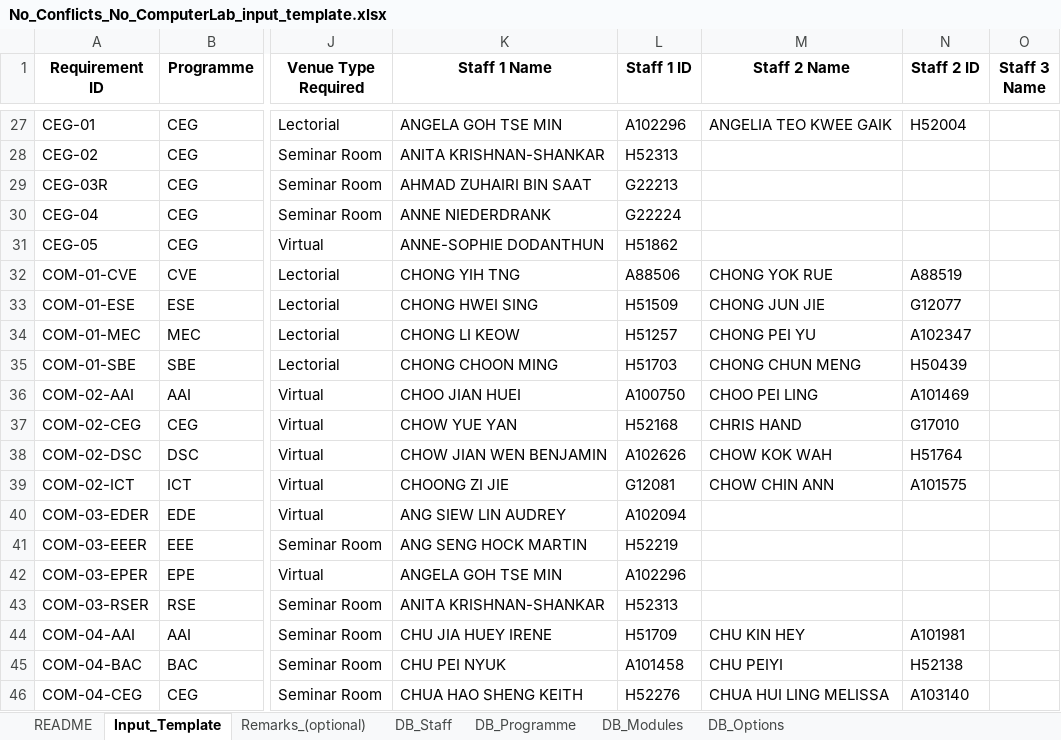
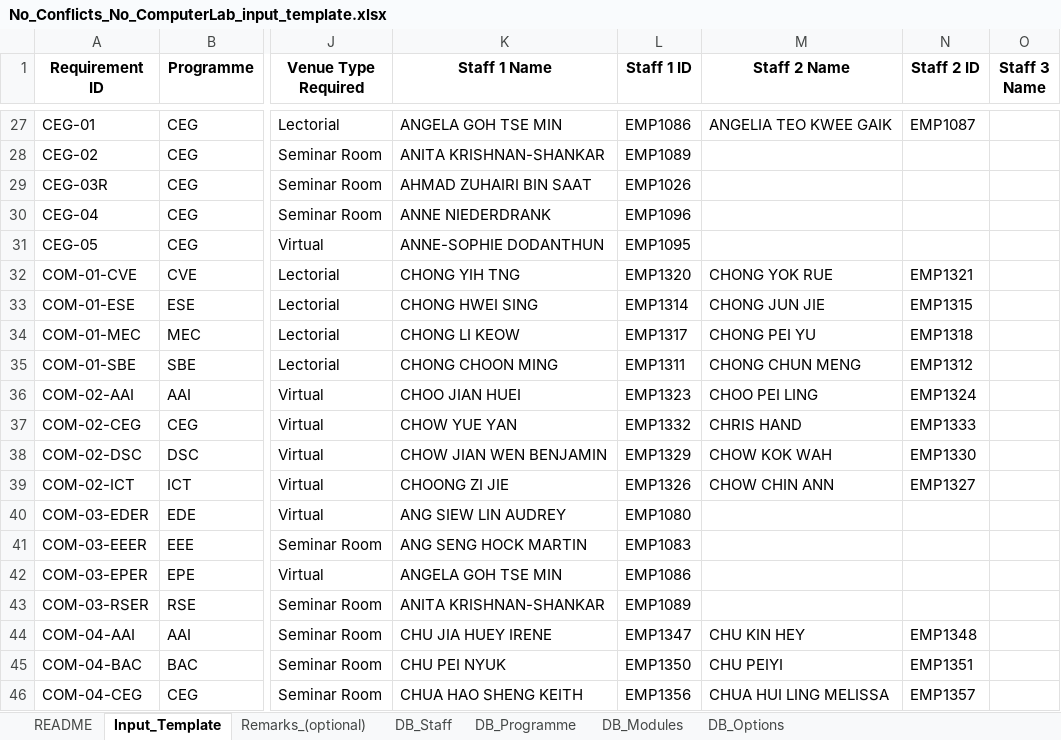
Before and after one commit to Roy-SIT-edu/ITP, an Excel workbook: ITP Programming App 2/Data/Excel Test Files/No_Conflicts_No_ComputerLab_input_template.xlsx, sheet Input_Template, drawn as a sheet; only a part is shown, gaps mark what is left out; values as stored, in another font and other column widths than the file's, no borders; the diff covers the shown part only; the diff names each change by its address in the sheet, - before the commit and + after, or states it on an @@ line.

```diff
--- a/ITP Programming App 2/Data/Excel Test Files/No_Conflicts_No_ComputerLab_input_template.xlsx (sheet Input_Template)
+++ b/ITP Programming App 2/Data/Excel Test Files/No_Conflicts_No_ComputerLab_input_template.xlsx (sheet Input_Template)
-L27 (Staff 1 ID): A102296
+L27 (Staff 1 ID): EMP1086
-N27 (Staff 2 ID): H52004
+N27 (Staff 2 ID): EMP1087
-L28 (Staff 1 ID): H52313
+L28 (Staff 1 ID): EMP1089
-L29 (Staff 1 ID): G22213
+L29 (Staff 1 ID): EMP1026
-L30 (Staff 1 ID): G22224
+L30 (Staff 1 ID): EMP1096
-L31 (Staff 1 ID): H51862
+L31 (Staff 1 ID): EMP1095
-L32 (Staff 1 ID): A88506
+L32 (Staff 1 ID): EMP1320
-N32 (Staff 2 ID): A88519
+N32 (Staff 2 ID): EMP1321
-L33 (Staff 1 ID): H51509
+L33 (Staff 1 ID): EMP1314
-N33 (Staff 2 ID): G12077
+N33 (Staff 2 ID): EMP1315
-L34 (Staff 1 ID): H51257
+L34 (Staff 1 ID): EMP1317
-N34 (Staff 2 ID): A102347
+N34 (Staff 2 ID): EMP1318
-L35 (Staff 1 ID): H51703
+L35 (Staff 1 ID): EMP1311
-N35 (Staff 2 ID): H50439
+N35 (Staff 2 ID): EMP1312
-L36 (Staff 1 ID): A100750
+L36 (Staff 1 ID): EMP1323
-N36 (Staff 2 ID): A101469
+N36 (Staff 2 ID): EMP1324
-L37 (Staff 1 ID): H52168
+L37 (Staff 1 ID): EMP1332
-N37 (Staff 2 ID): G17010
+N37 (Staff 2 ID): EMP1333
-L38 (Staff 1 ID): A102626
+L38 (Staff 1 ID): EMP1329
-N38 (Staff 2 ID): H51764
+N38 (Staff 2 ID): EMP1330
-L39 (Staff 1 ID): G12081
+L39 (Staff 1 ID): EMP1326
-N39 (Staff 2 ID): A101575
+N39 (Staff 2 ID): EMP1327
-L40 (Staff 1 ID): A102094
+L40 (Staff 1 ID): EMP1080
-L41 (Staff 1 ID): H52219
+L41 (Staff 1 ID): EMP1083
-L42 (Staff 1 ID): A102296
+L42 (Staff 1 ID): EMP1086
-L43 (Staff 1 ID): H52313
+L43 (Staff 1 ID): EMP1089
-L44 (Staff 1 ID): H51709
+L44 (Staff 1 ID): EMP1347
-N44 (Staff 2 ID): A101981
+N44 (Staff 2 ID): EMP1348
-L45 (Staff 1 ID): A101458
+L45 (Staff 1 ID): EMP1350
-N45 (Staff 2 ID): H52138
+N45 (Staff 2 ID): EMP1351
-L46 (Staff 1 ID): H52276
+L46 (Staff 1 ID): EMP1356
-N46 (Staff 2 ID): A103140
+N46 (Staff 2 ID): EMP1357
```
Also changed, not shown: 118 edited cells elsewhere in this sheet, sheet DB_Staff.
